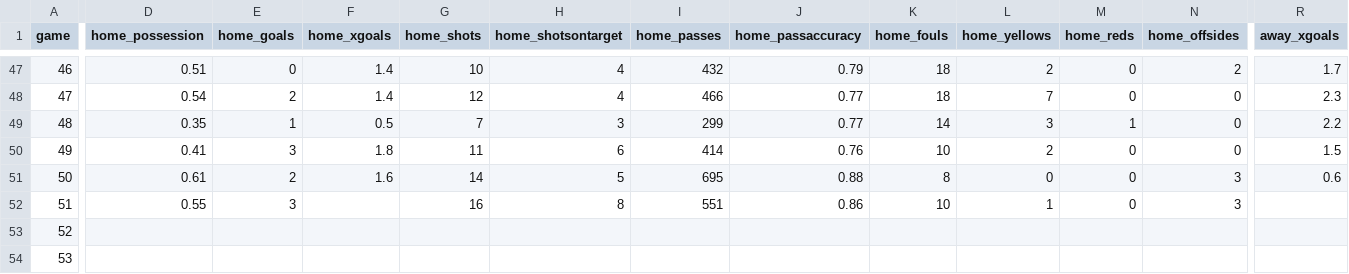
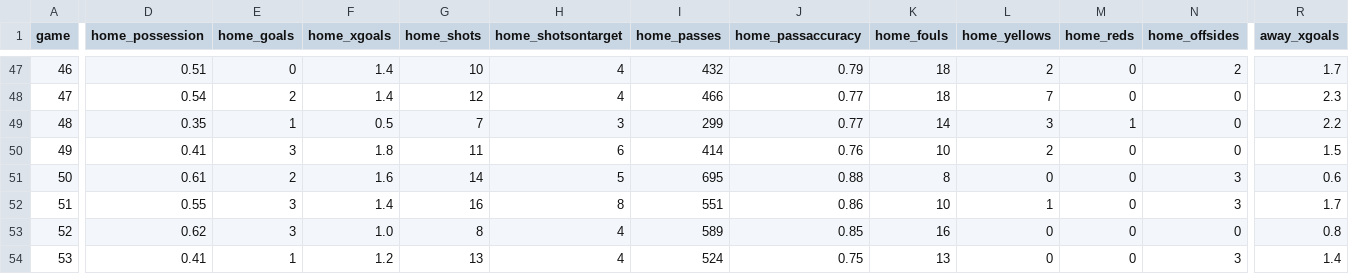
Before and after one commit to MarcoTab/WC2022Data, a CSV file: data/wc2022matchdata.csv, drawn as a sheet; only a part is shown, gaps mark what is left out; the diff covers the shown part only; the diff names each change by its address in the sheet, - before the commit and + after, or states it on an @@ line.

Commit message:
round of 16 data

```diff
--- a/data/wc2022matchdata.csv
+++ b/data/wc2022matchdata.csv
-F52 (home_xgoals): (empty)
+F52 (home_xgoals): 1.4
-R52 (away_xgoals): (empty)
+R52 (away_xgoals): 1.7
-D53 (home_possession): (empty)
+D53 (home_possession): 0.62
-E53 (home_goals): (empty)
+E53 (home_goals): 3
-F53 (home_xgoals): (empty)
+F53 (home_xgoals): 1.0
-G53 (home_shots): (empty)
+G53 (home_shots): 8
-H53:H54 (home_shotsontarget): (empty)
+H53:H54 (home_shotsontarget): 4
-I53 (home_passes): (empty)
+I53 (home_passes): 589
-J53 (home_passaccuracy): (empty)
+J53 (home_passaccuracy): 0.85
-K53 (home_fouls): (empty)
+K53 (home_fouls): 16
-L53:L54 (home_yellows): (empty)
+L53:L54 (home_yellows): 0
-M53:M54 (home_reds): (empty)
+M53:M54 (home_reds): 0
-N53 (home_offsides): (empty)
+N53 (home_offsides): 0
-R53 (away_xgoals): (empty)
+R53 (away_xgoals): 0.8
-D54 (home_possession): (empty)
+D54 (home_possession): 0.41
-E54 (home_goals): (empty)
+E54 (home_goals): 1
-F54 (home_xgoals): (empty)
+F54 (home_xgoals): 1.2
-G54 (home_shots): (empty)
+G54 (home_shots): 13
-I54 (home_passes): (empty)
+I54 (home_passes): 524
-J54 (home_passaccuracy): (empty)
+J54 (home_passaccuracy): 0.75
-K54 (home_fouls): (empty)
+K54 (home_fouls): 13
-N54 (home_offsides): (empty)
+N54 (home_offsides): 3
-R54 (away_xgoals): (empty)
+R54 (away_xgoals): 1.4
```
Also changed, not shown: 106 edited cells elsewhere in this file, 1 other file.
